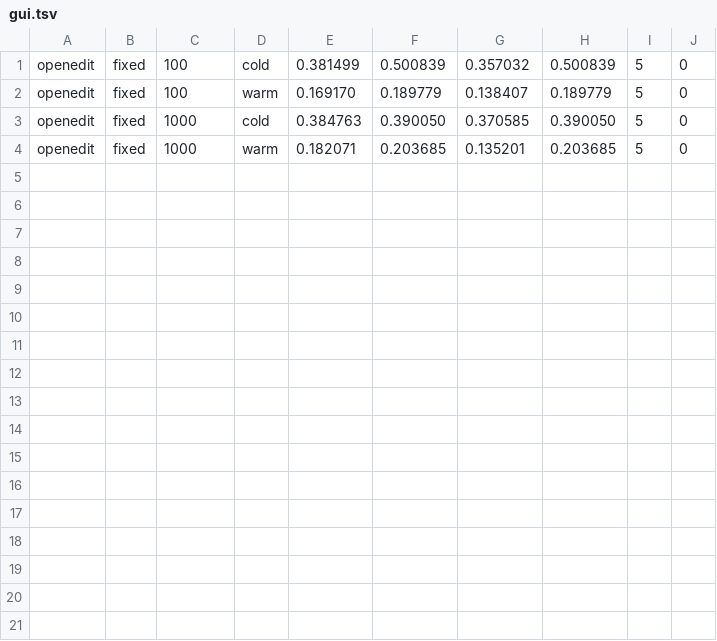
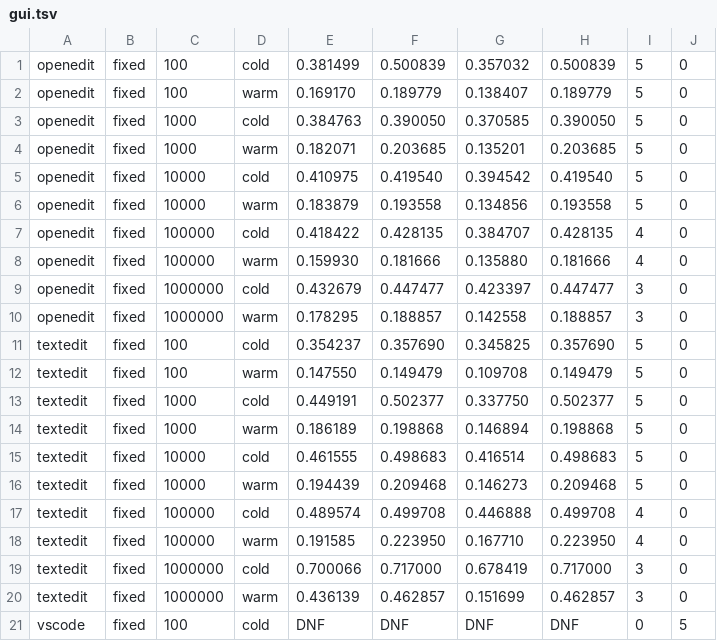
Before and after one commit to owencmcgrath/openedit, a TSV file: Scripts/bench/results/gui.tsv, drawn as a sheet.

Commit message:
fix(bench): quote multi-token open commands; regular-process AX target
Multi-word app paths were split by sh when tokens were joined verbatim
(the 'Visual Studio Code.app' failure). Multi-token commands now quote
tokens containing whitespace or shell metacharacters; single-token
templates pass through untouched. pidForBundleID prefers the regular
activation-policy process so Electron helpers (which expose no AX
windows) cannot starve the title poll. First fixed VS Code cell: cold
918ms, 260MB RSS, 14ms CPU. Refs #38

```diff
--- a/Scripts/bench/results/gui.tsv
+++ b/Scripts/bench/results/gui.tsv
@@ -4 +4,18 @@ openedit	fixed	1000	cold	0.384763	0.390050	0.370585	0.390050	5	0
 openedit	fixed	1000	warm	0.182071	0.203685	0.135201	0.203685	5	0
+openedit	fixed	10000	cold	0.410975	0.419540	0.394542	0.419540	5	0
+openedit	fixed	10000	warm	0.183879	0.193558	0.134856	0.193558	5	0
+openedit	fixed	100000	cold	0.418422	0.428135	0.384707	0.428135	4	0
+openedit	fixed	100000	warm	0.159930	0.181666	0.135880	0.181666	4	0
+openedit	fixed	1000000	cold	0.432679	0.447477	0.423397	0.447477	3	0
+openedit	fixed	1000000	warm	0.178295	0.188857	0.142558	0.188857	3	0
+textedit	fixed	100	cold	0.354237	0.357690	0.345825	0.357690	5	0
+textedit	fixed	100	warm	0.147550	0.149479	0.109708	0.149479	5	0
+textedit	fixed	1000	cold	0.449191	0.502377	0.337750	0.502377	5	0
+textedit	fixed	1000	warm	0.186189	0.198868	0.146894	0.198868	5	0
+textedit	fixed	10000	cold	0.461555	0.498683	0.416514	0.498683	5	0
+textedit	fixed	10000	warm	0.194439	0.209468	0.146273	0.209468	5	0
+textedit	fixed	100000	cold	0.489574	0.499708	0.446888	0.499708	4	0
+textedit	fixed	100000	warm	0.191585	0.223950	0.167710	0.223950	4	0
+textedit	fixed	1000000	cold	0.700066	0.717000	0.678419	0.717000	3	0
+textedit	fixed	1000000	warm	0.436139	0.462857	0.151699	0.462857	3	0
+vscode	fixed	100	cold	DNF	DNF	DNF	DNF	0	5
```
Also changed, not shown: 1 other file.
